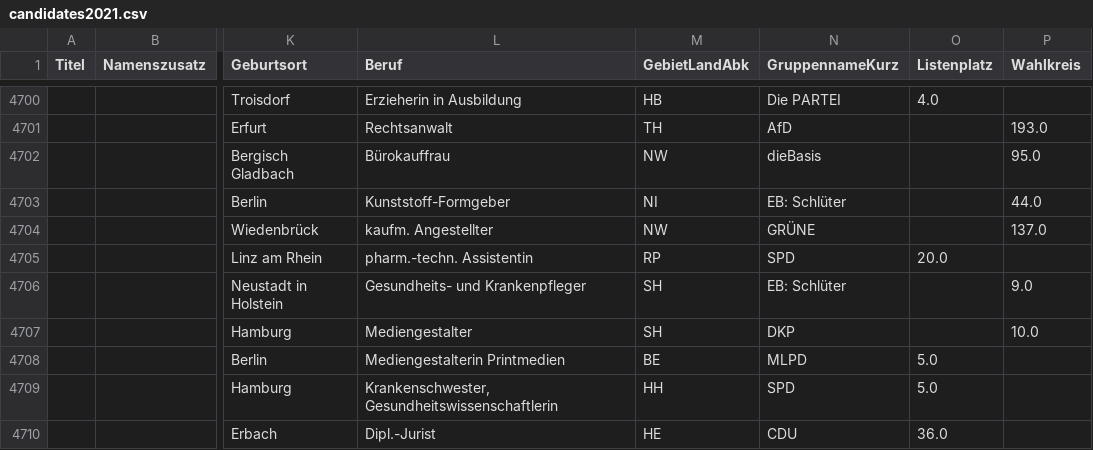
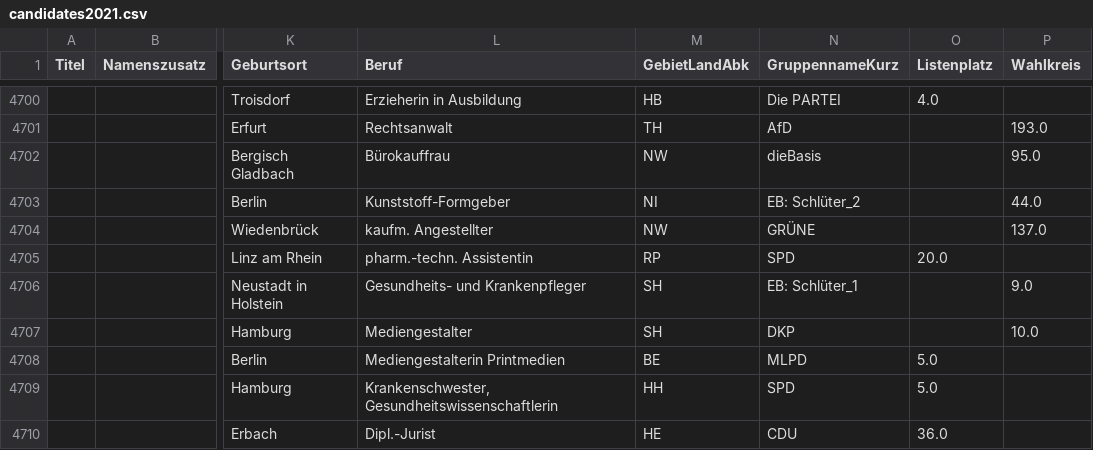
Before and after one commit to nikakhalatiani/Bundestagswahl, a CSV file: data/candidates2021.csv, drawn as a sheet; only a part is shown, gaps mark what is left out; the diff covers the shown part only; the diff names each change by its address in the sheet, - before the commit and + after, or states it on an @@ line.

```diff
--- a/data/candidates2021.csv
+++ b/data/candidates2021.csv
-N4703 (GruppennameKurz): EB: Schlüter
+N4703 (GruppennameKurz): EB: Schlüter_2
-N4706 (GruppennameKurz): EB: Schlüter
+N4706 (GruppennameKurz): EB: Schlüter_1
```
Also changed, not shown: 10 edited cells elsewhere in this file, 2 other files.
